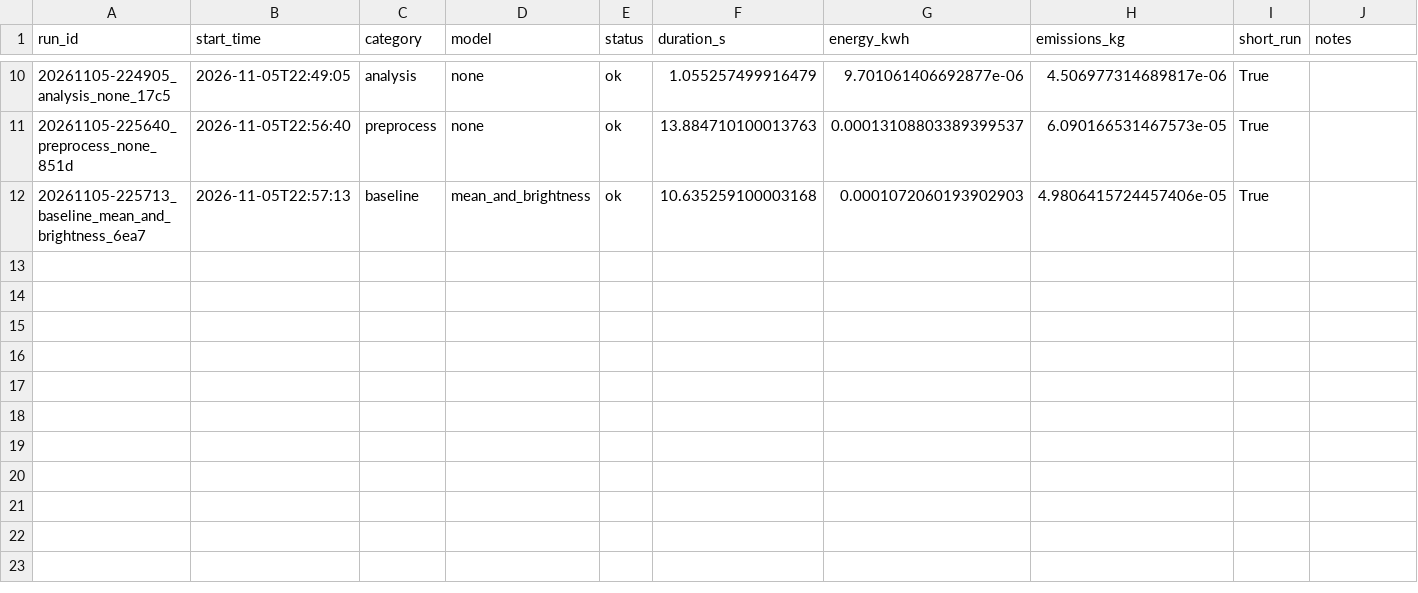
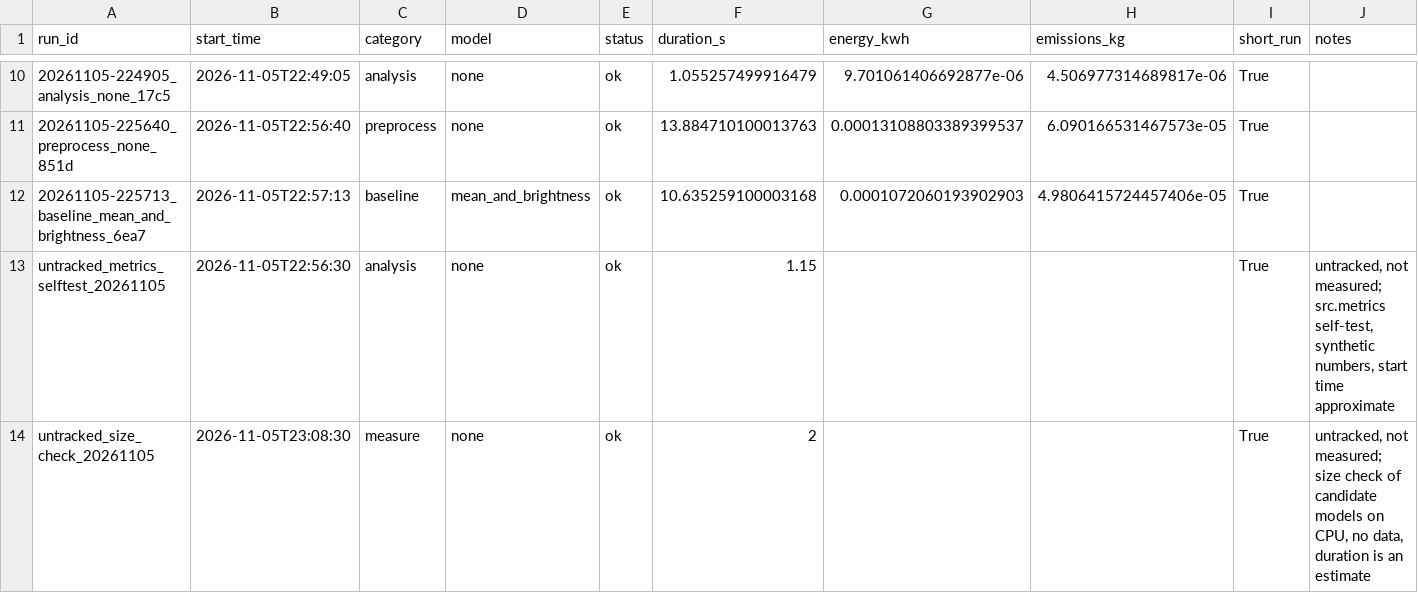
Before and after one commit to HalitBatuhanASLAN/DL-Project, a CSV file: runs/index.csv, drawn as a sheet; only a part is shown, gaps mark what is left out; the diff names each change by its address in the sheet, - before the commit and + after, or states it on an @@ line.

```diff
--- a/runs/index.csv
+++ b/runs/index.csv
+row 13: untracked_metrics_selftest_20261105 | 2026-11-05T22:56:30 | analysis | none | ok | 1.15 |  |  | True | untracked, not measured; src.metrics self-test, synthetic numbers, start time approximate
+row 14: untracked_size_check_20261105 | 2026-11-05T23:08:30 | measure | none | ok | 2 |  |  | True | untracked, not measured; size check of candidate models on CPU, no data, duration is an estimate
```
